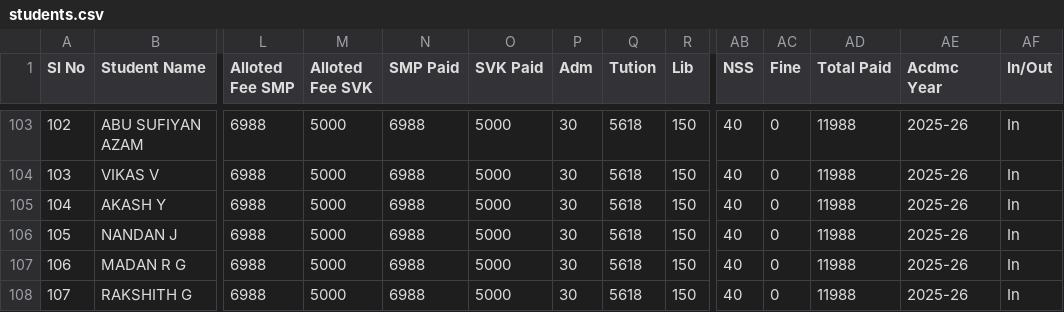
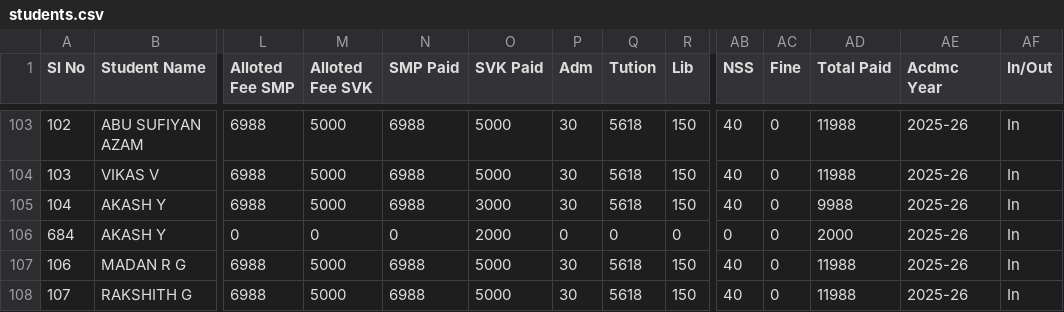
Before and after one commit to tejukargal/SMP-Admn-Stats_1-2025-26, a CSV file: students.csv, drawn as a sheet; only a part is shown, gaps mark what is left out; removed rows and columns are numbered as before the commit, all else as after; rows hold the shown columns only; the diff names each change by its address in the sheet, - before the commit and + after, or states it on an @@ line.

Commit message:
Add files via upload

```diff
--- a/students.csv
+++ b/students.csv
-O105 (SVK Paid): 5000
+O105 (SVK Paid): 3000
-AD105 (Total Paid): 11988
+AD105 (Total Paid): 9988
-row 106: 105 | NANDAN J | 6988 | 5000 | 6988 | 5000 | 30 | 5618 | 150 | 40 | 0 | 11988 | 2025-26 | In
+row 106: 684 | AKASH Y | 0 | 0 | 0 | 2000 | 0 | 0 | 0 | 0 | 0 | 2000 | 2025-26 | In
```
